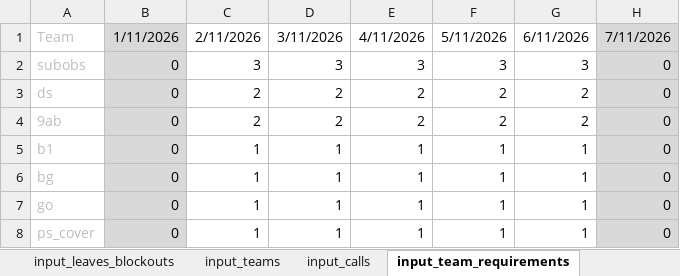
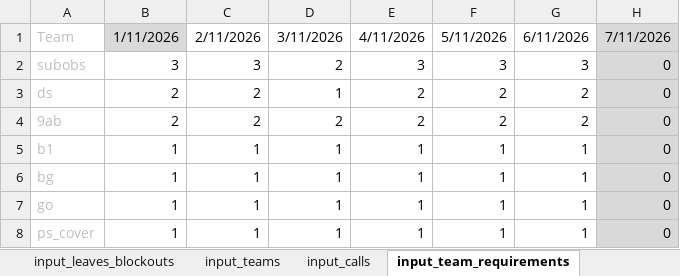
Before and after one commit to txuyuan/CallScheduler, an Excel workbook: excel_workbook_roster.xlsm, sheet input_team_requirements, drawn as a sheet; only a part is shown; values as stored, in another font and other column widths than the file's, no borders; conditional formats not drawn; the diff names each change by its address in the sheet, - before the commit and + after, or states it on an @@ line.

```diff
--- a/excel_workbook_roster.xlsm (sheet input_team_requirements)
+++ b/excel_workbook_roster.xlsm (sheet input_team_requirements)
-B2: 0
+B2: 3
-B2:B8 fill: #D9D9D9
+B2:B8 fill: none
-D2: 3
+D2: 2
-B3:B4: 0
+B3:B4: 2
-D3: 2
+D3: 1
-B5:B8: 0
+B5:B8: 1
```
Also changed, not shown: sheet output_roster, sheet input_general_parameters, 2 other files.
